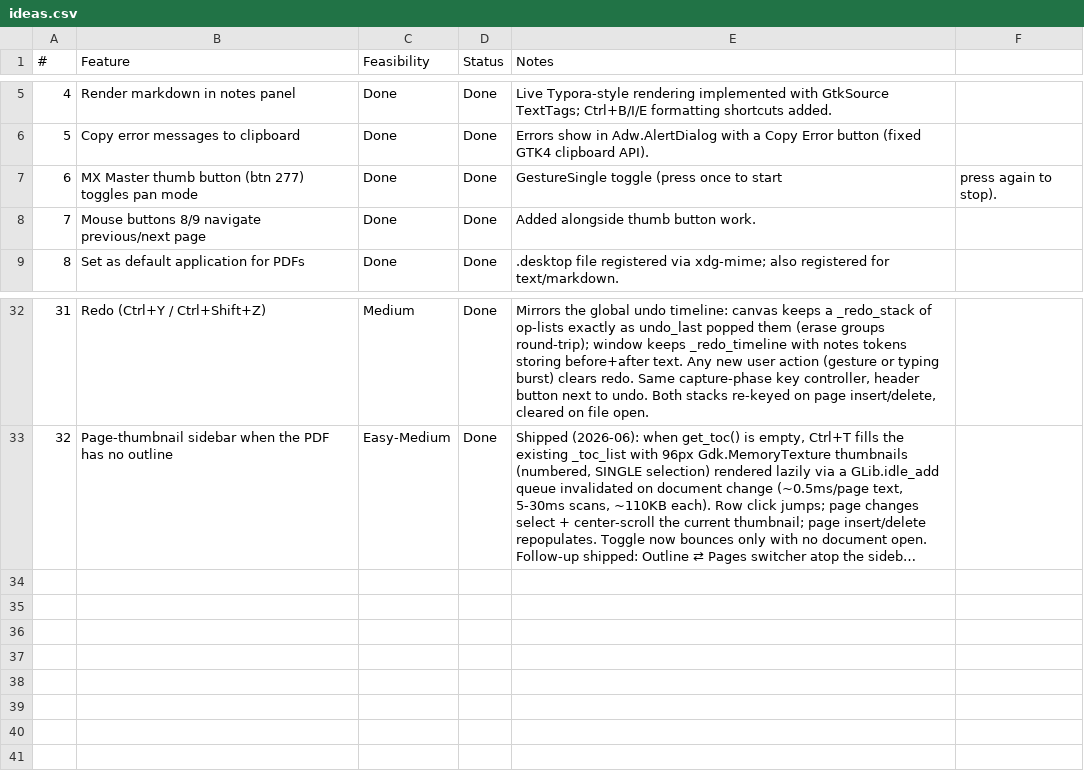
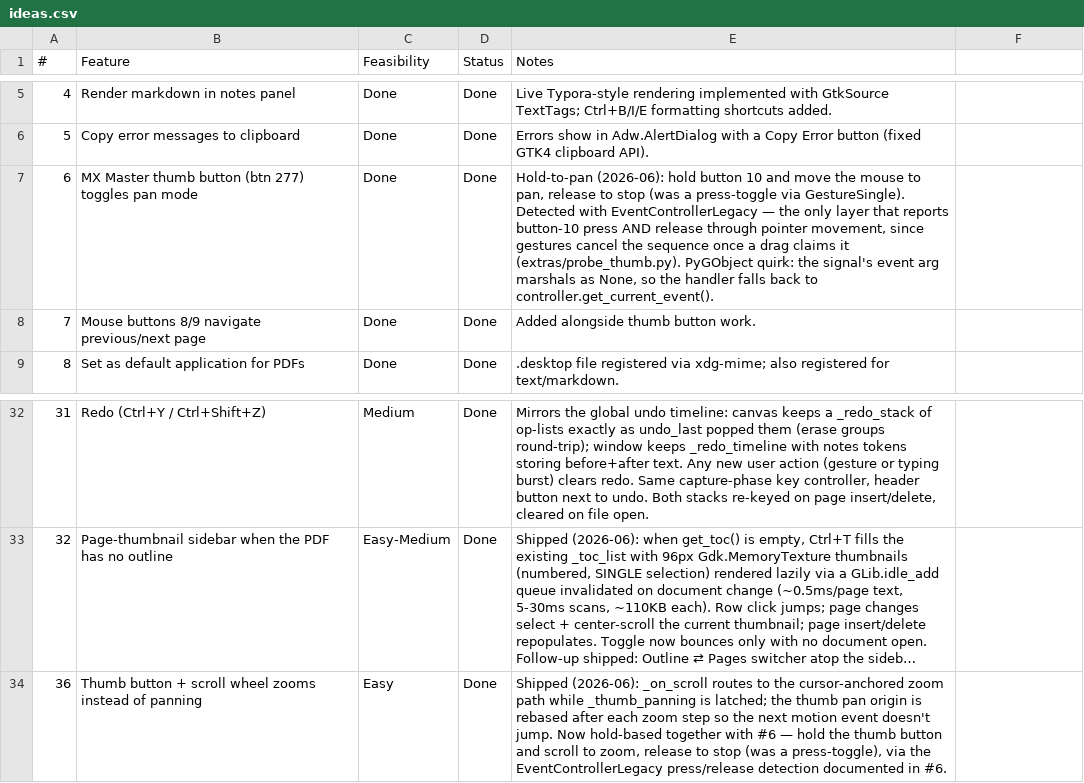
Before and after one commit to brokkoli71/sidemark, a CSV file: ideas.csv, drawn as a sheet; only a part is shown, gaps mark what is left out; long unchanged cells end in …; the diff names each change by its address in the sheet, - before the commit and + after, or states it on an @@ line.

```diff
--- a/ideas.csv
+++ b/ideas.csv
-E7 (Notes): GestureSingle toggle (press once to start
+E7 (Notes): Hold-to-pan (2026-06): hold button 10 and move the mouse to pan, release to stop (was a press-toggle via GestureSingle). Detected with EventControllerLegacy — the only layer that reports button-10 press AND release through pointer movement, since gestures cancel the sequence once a drag claims it (extras/probe_thumb.py). PyGObject quirk: the signal's event arg marshals as None, so the handler falls back to controller.get_current_event().
-F7: press again to stop).
+F7: (empty)
+row 34: 36 | Thumb button + scroll wheel zooms instead of panning | Easy | Done | Shipped (2026-06): _on_scroll routes to the cursor-anchored zoom path while _thumb_panning is latched; the thumb pan origin is rebased after each zoom step so the next motion event doesn't jump. Now hold-based together with #6 — hold the thumb button and scroll to zoom, release to stop (was a press-toggle), via the EventControllerLegacy press/release detection documented in #6.
```
Also changed, not shown: 4 other files.
